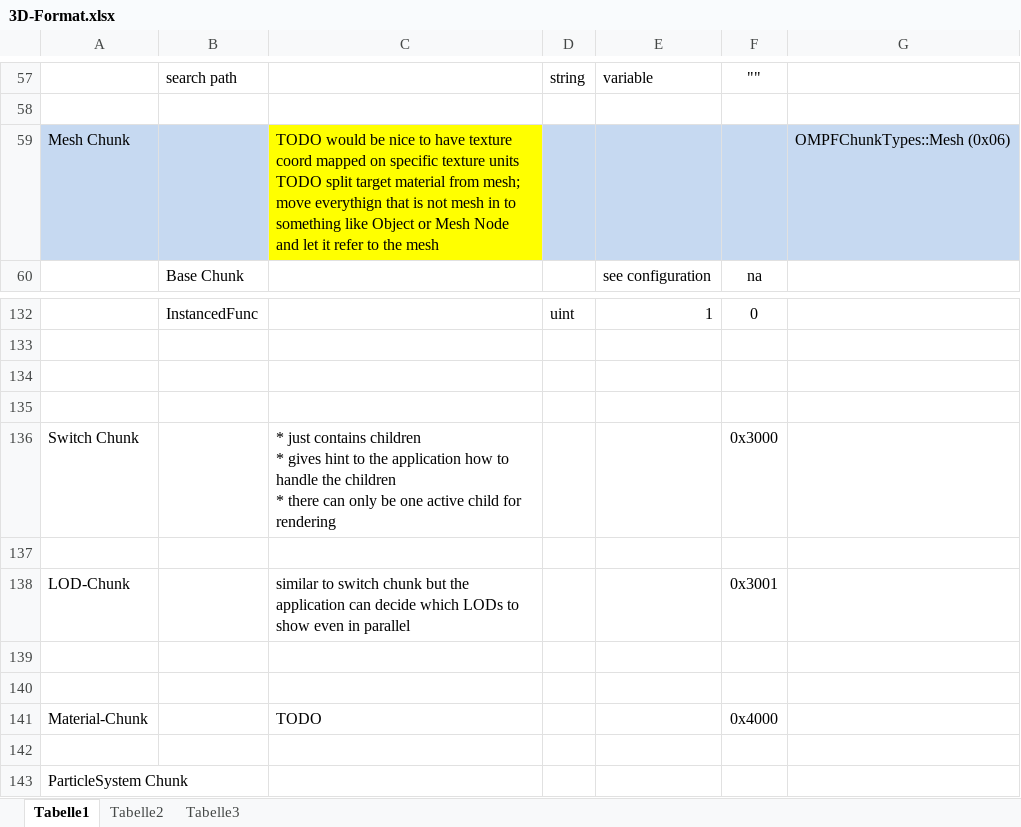
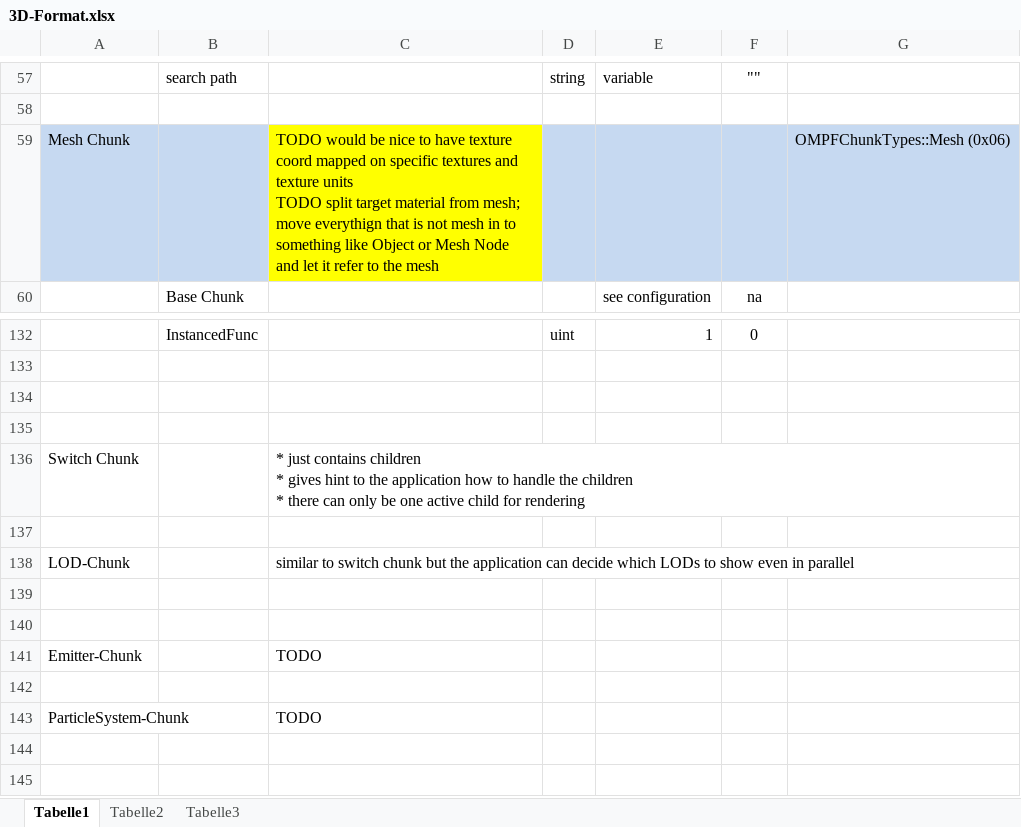
Before and after one commit to tanzfisch/Igor, an Excel workbook: doc/3D-Format.xlsx, sheet Tabelle1, drawn as a sheet; only a part is shown, gaps mark what is left out; values as stored, in another font and other column widths than the file's, no borders; removed rows and columns are numbered as before the commit, all else as after; the diff names each change by its address in the sheet, - before the commit and + after, or states it on an @@ line.

```diff
--- a/doc/3D-Format.xlsx (sheet Tabelle1)
+++ b/doc/3D-Format.xlsx (sheet Tabelle1)
-C59: …on specific texture units…
+C59: …on specific textures and texture units…
-F136: 0x3000
+F136: (empty)
-F138: 0x3001
+F138: (empty)
-row 141: Material-Chunk |  | TODO |  |  | 0x4000
+row 141: Emitter-Chunk |  | TODO
-row 143: ParticleSystem Chunk
+row 143: ParticleSystem-Chunk |  | TODO
```
Also changed, not shown: 16 other files.
